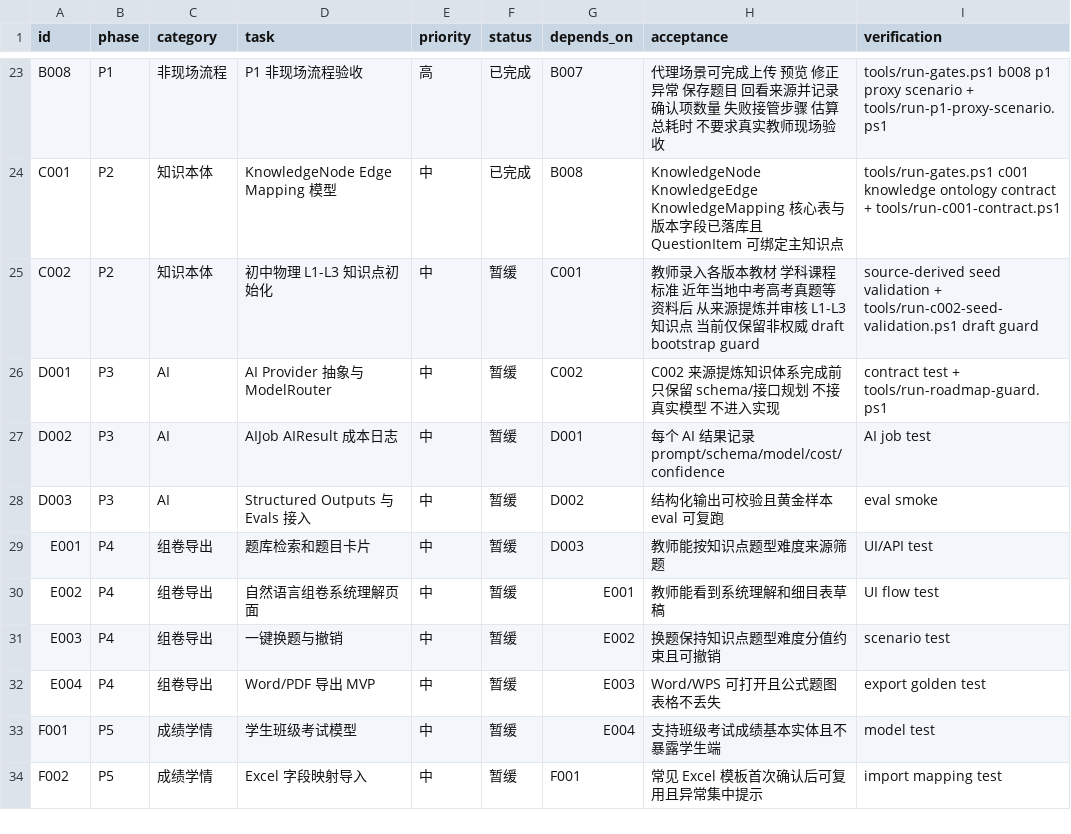
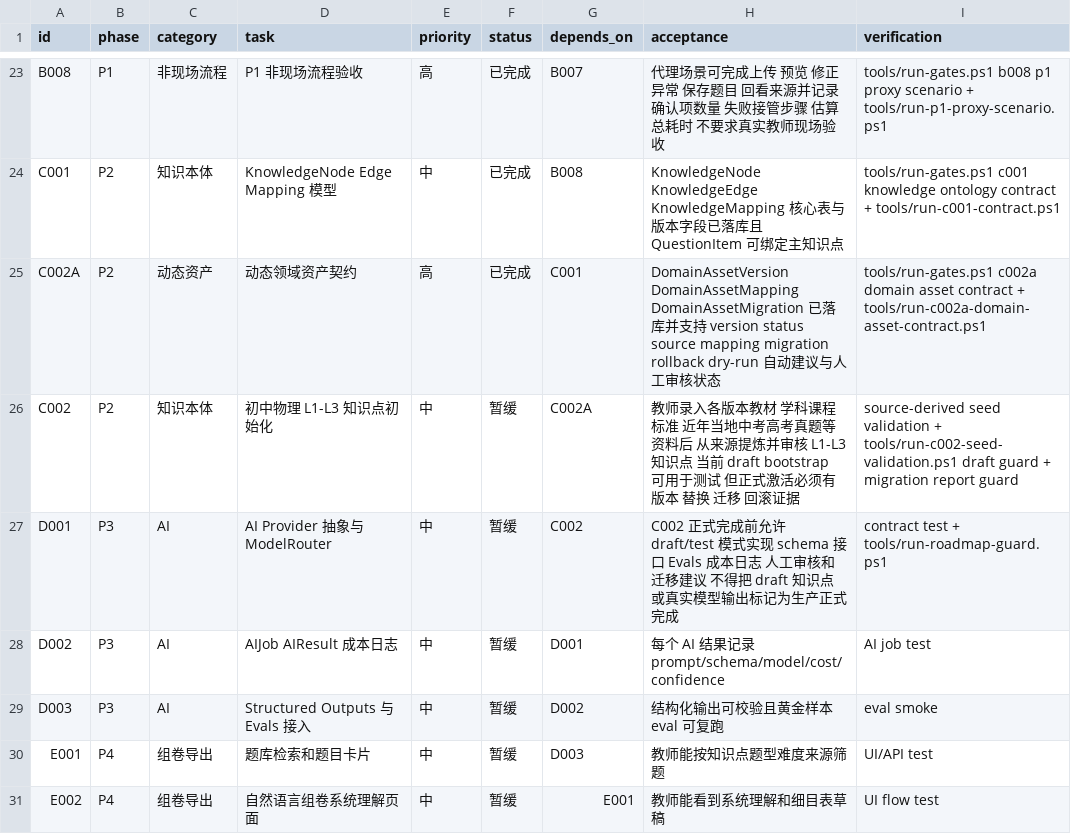
Before and after one commit to sciman-top/k12-question-graph, a CSV file: tasks/backlog.csv, drawn as a sheet; only a part is shown, gaps mark what is left out; the shorter side is filled out with more unchanged rows.

Commit message:
Add versioned domain asset contract

```diff
--- a/tasks/backlog.csv
+++ b/tasks/backlog.csv
@@ -24,4 +24,5 @@ B008,P1,非现场流程,P1 非现场流程验收,高,已完成,B007,代理场景
 C001,P2,知识本体,KnowledgeNode Edge Mapping 模型,中,已完成,B008,KnowledgeNode KnowledgeEdge KnowledgeMapping 核心表与版本字段已落库且 QuestionItem 可绑定主知识点,tools/run-gates.ps1 c001 knowledge ontology contract + tools/run-c001-contract.ps1
-C002,P2,知识本体,初中物理 L1-L3 知识点初始化,中,暂缓,C001,教师录入各版本教材 学科课程标准 近年当地中考高考真题等资料后 从来源提炼并审核 L1-L3 知识点 当前仅保留非权威 draft bootstrap guard,source-derived seed validation + tools/run-c002-seed-validation.ps1 draft guard
-D001,P3,AI,AI Provider 抽象与 ModelRouter,中,暂缓,C002,C002 来源提炼知识体系完成前只保留 schema/接口规划 不接真实模型 不进入实现,contract test + tools/run-roadmap-guard.ps1
+C002A,P2,动态资产,动态领域资产契约,高,已完成,C001,DomainAssetVersion DomainAssetMapping DomainAssetMigration 已落库并支持 version status source mapping migration rollback dry-run 自动建议与人工审核状态,tools/run-gates.ps1 c002a domain asset contract + tools/run-c002a-domain-asset-contract.ps1
+C002,P2,知识本体,初中物理 L1-L3 知识点初始化,中,暂缓,C002A,教师录入各版本教材 学科课程标准 近年当地中考高考真题等资料后 从来源提炼并审核 L1-L3 知识点 当前 draft bootstrap 可用于测试 但正式激活必须有版本 替换 迁移 回滚证据,source-derived seed validation + tools/run-c002-seed-validation.ps1 draft guard + migration report guard
+D001,P3,AI,AI Provider 抽象与 ModelRouter,中,暂缓,C002,C002 正式完成前允许 draft/test 模式实现 schema 接口 Evals 成本日志 人工审核和迁移建议 不得把 draft 知识点或真实模型输出标记为生产正式完成,contract test + tools/run-roadmap-guard.ps1
 D002,P3,AI,AIJob AIResult 成本日志,中,暂缓,D001,每个 AI 结果记录 prompt/schema/model/cost/confidence,AI job test
```
Also changed, not shown: 19 other files.
